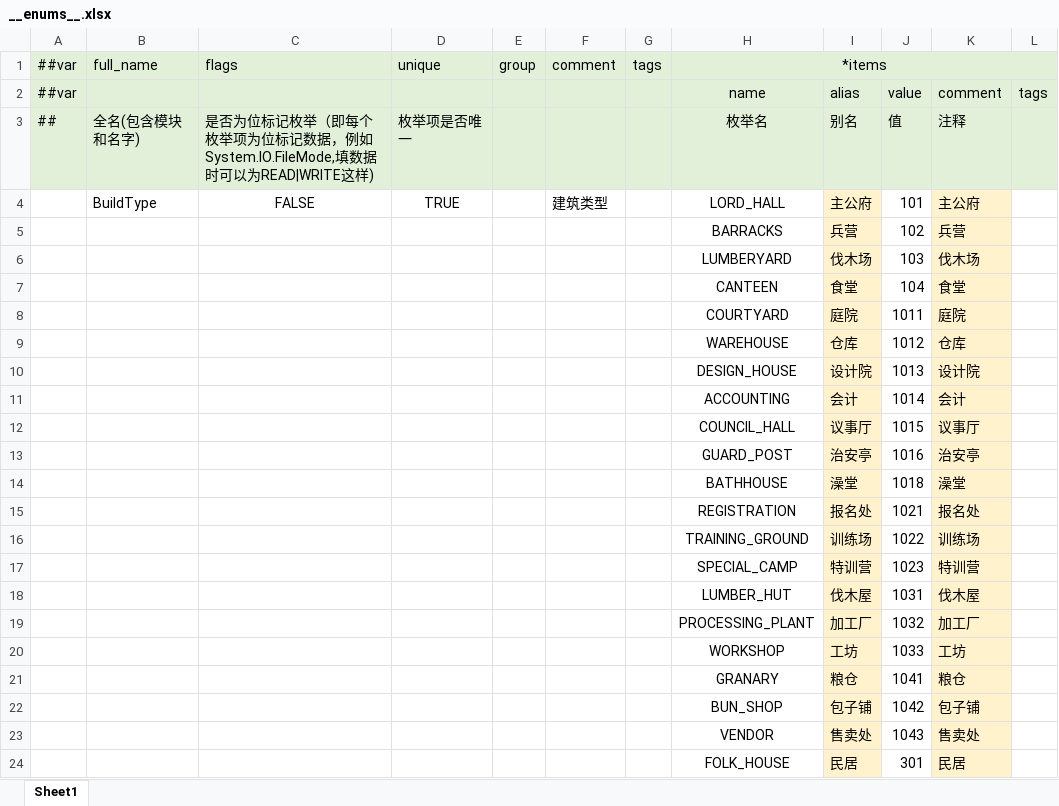
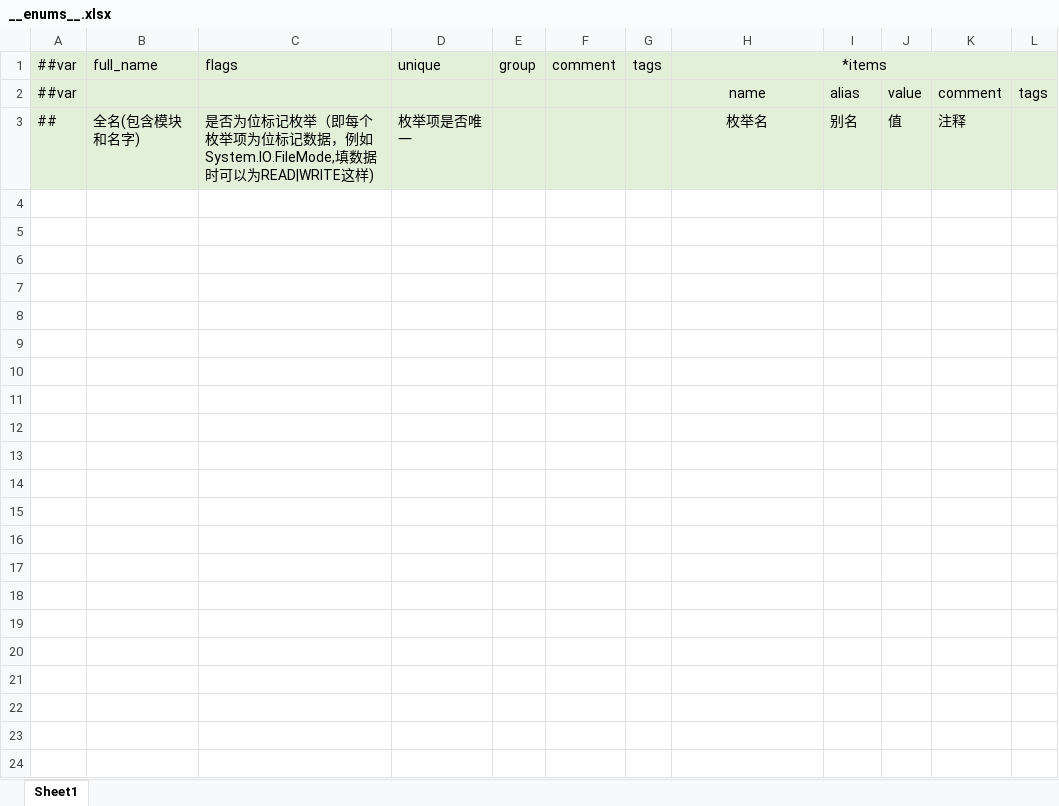
Before and after one commit to hylio1127/go-luban-multi-key-template, an Excel workbook: datatables/Datas/__enums__.xlsx, sheet Sheet1, drawn as a sheet; values as stored, in another font and other column widths than the file's, no borders; the diff names each change by its address in the sheet, - before the commit and + after, or states it on an @@ line.

Commit message:
Refactor: Remove unused classes and namespaces from schema.ts
- Deleted classes: city.area, city.build, hero, item, lover.Pocker, task_cfg, and their corresponding table classes (TbPocker, Tbhero, Tbitem, Tbtask_cfg, Tbarea, Tbbuild).
- Cleaned up the code by removing unnecessary constructor logic and resolve methods.
- Streamlined the Tables class by removing references to the deleted classes.

```diff
--- a/datatables/Datas/__enums__.xlsx (sheet Sheet1)
+++ b/datatables/Datas/__enums__.xlsx (sheet Sheet1)
-row 4:  | BuildType | FALSE | TRUE |  | 建筑类型 |  | LORD_HALL | 主公府 | 101 | 主公府
-row 5:  |  |  |  |  |  |  | BARRACKS | 兵营 | 102 | 兵营
-row 6:  |  |  |  |  |  |  | LUMBERYARD | 伐木场 | 103 | 伐木场
-row 7:  |  |  |  |  |  |  | CANTEEN | 食堂 | 104 | 食堂
-row 8:  |  |  |  |  |  |  | COURTYARD | 庭院 | 1011 | 庭院
-row 9:  |  |  |  |  |  |  | WAREHOUSE | 仓库 | 1012 | 仓库
-row 10:  |  |  |  |  |  |  | DESIGN_HOUSE | 设计院 | 1013 | 设计院
-row 11:  |  |  |  |  |  |  | ACCOUNTING | 会计 | 1014 | 会计
-row 12:  |  |  |  |  |  |  | COUNCIL_HALL | 议事厅 | 1015 | 议事厅
-row 13:  |  |  |  |  |  |  | GUARD_POST | 治安亭 | 1016 | 治安亭
-row 14:  |  |  |  |  |  |  | BATHHOUSE | 澡堂 | 1018 | 澡堂
-row 15:  |  |  |  |  |  |  | REGISTRATION | 报名处 | 1021 | 报名处
-row 16:  |  |  |  |  |  |  | TRAINING_GROUND | 训练场 | 1022 | 训练场
-row 17:  |  |  |  |  |  |  | SPECIAL_CAMP | 特训营 | 1023 | 特训营
-row 18:  |  |  |  |  |  |  | LUMBER_HUT | 伐木屋 | 1031 | 伐木屋
-row 19:  |  |  |  |  |  |  | PROCESSING_PLANT | 加工厂 | 1032 | 加工厂
-row 20:  |  |  |  |  |  |  | WORKSHOP | 工坊 | 1033 | 工坊
-row 21:  |  |  |  |  |  |  | GRANARY | 粮仓 | 1041 | 粮仓
-row 22:  |  |  |  |  |  |  | BUN_SHOP | 包子铺 | 1042 | 包子铺
-row 23:  |  |  |  |  |  |  | VENDOR | 售卖处 | 1043 | 售卖处
-row 24:  |  |  |  |  |  |  | FOLK_HOUSE | 民居 | 301 | 民居
```
Also changed, not shown: 4 other files.
